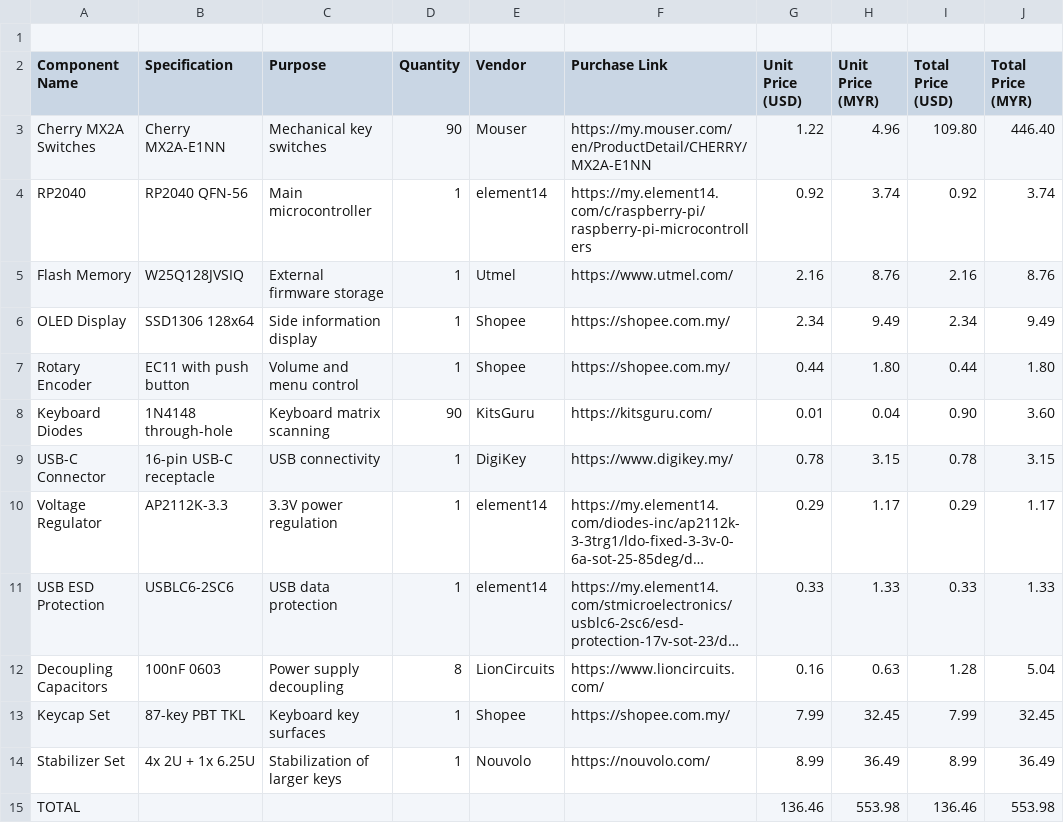
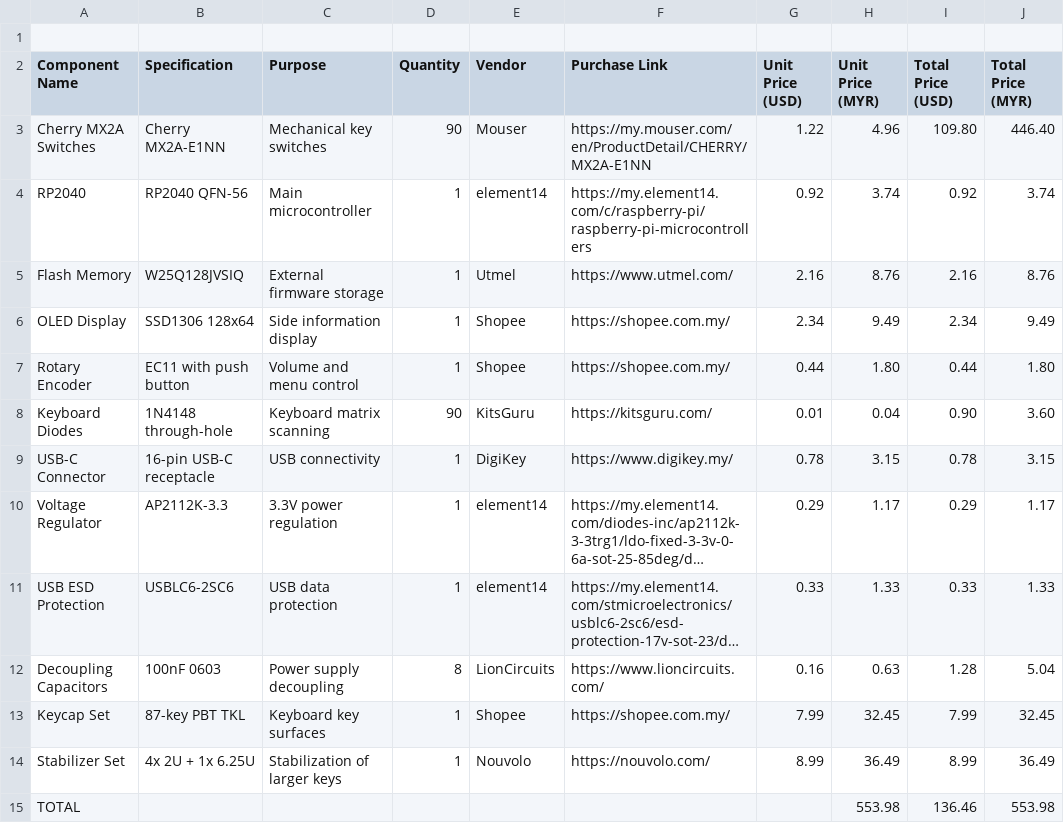
Before and after one commit to JH-2108/KEEBS-Keyboard, a CSV file: bom.csv, drawn as a sheet; long unchanged cells end in ….

Commit message:
Update bom.csv

```diff
--- a/bom.csv
+++ b/bom.csv
@@ -14,2 +14,2 @@ Keycap Set,87-key PBT TKL,Keyboard key surfaces,1,Shopee,https://shopee.com.my/,
 Stabilizer Set,4x 2U + 1x 6.25U,Stabilization of larger keys,1,Nouvolo,https://nouvolo.com/,8.99,36.49,8.99,36.49
-TOTAL,,,,,,136.46,553.98,136.46,553.98
+TOTAL,,,,,,,553.98,136.46,553.98
```
